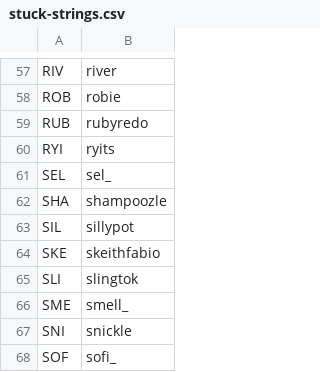
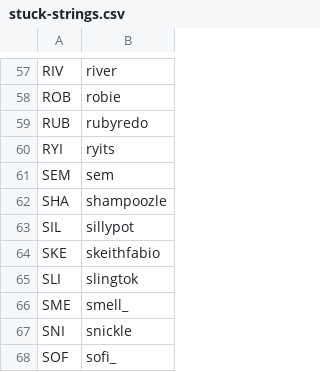
Before and after one commit to veprice/tileSetter, a CSV file: data/stuck-strings.csv, drawn as a sheet; only a part is shown, gaps mark what is left out.

Commit message:
SEL -> SEM #2

```diff
--- a/data/stuck-strings.csv
+++ b/data/stuck-strings.csv
@@ -60,3 +60,3 @@ RUB,rubyredo
 RYI,ryits
-SEL,sel_
+SEM,sem
 SHA,shampoozle
```
